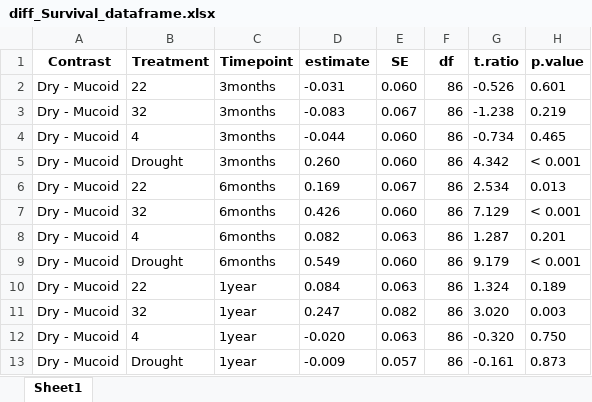
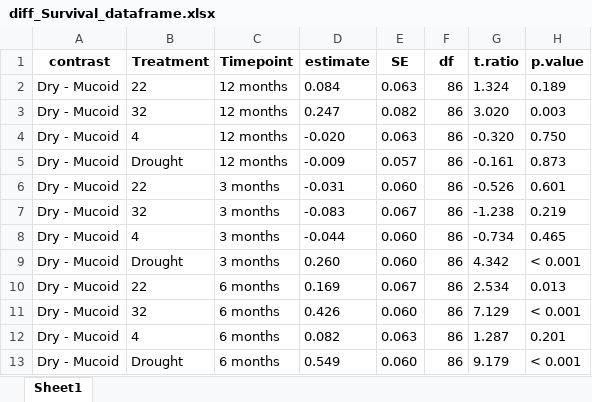
Before and after one commit to mariale4915/Rhizobia_EPS_Manuscript, an Excel workbook: Tables/diff_Survival_dataframe.xlsx, sheet Sheet1, drawn as a sheet; values as stored, in another font and other column widths than the file's, no borders; removed rows and columns are numbered as before the commit, all else as after; the diff names each change by its address in the sheet, - before the commit and + after, or states it on an @@ line.

```diff
--- a/Tables/diff_Survival_dataframe.xlsx (sheet Sheet1)
+++ b/Tables/diff_Survival_dataframe.xlsx (sheet Sheet1)
-A1: Contrast
+A1: contrast
+row 2: Dry - Mucoid | 22 | 12 months | 0.084 | 0.063 | 86 | 1.324 | 0.189
+row 3: Dry - Mucoid | 32 | 12 months | 0.247 | 0.082 | 86 | 3.020 | 0.003
+row 4: Dry - Mucoid | 4 | 12 months | -0.020 | 0.063 | 86 | -0.320 | 0.750
+row 5: Dry - Mucoid | Drought | 12 months | -0.009 | 0.057 | 86 | -0.161 | 0.873
-C6:C9 (Timepoint): 3months
+C6:C9 (Timepoint): 3 months
-C10:C13 (Timepoint): 6months
+C10:C13 (Timepoint): 6 months
-row 10: Dry - Mucoid | 22 | 1year | 0.084 | 0.063 | 86 | 1.324 | 0.189
-row 11: Dry - Mucoid | 32 | 1year | 0.247 | 0.082 | 86 | 3.020 | 0.003
-row 12: Dry - Mucoid | 4 | 1year | -0.020 | 0.063 | 86 | -0.320 | 0.750
-row 13: Dry - Mucoid | Drought | 1year | -0.009 | 0.057 | 86 | -0.161 | 0.873
```
Also changed, not shown: Tables/Anthrone_complete.xlsx, Tables/Anthrone_mean.xlsx, 41 other files.
